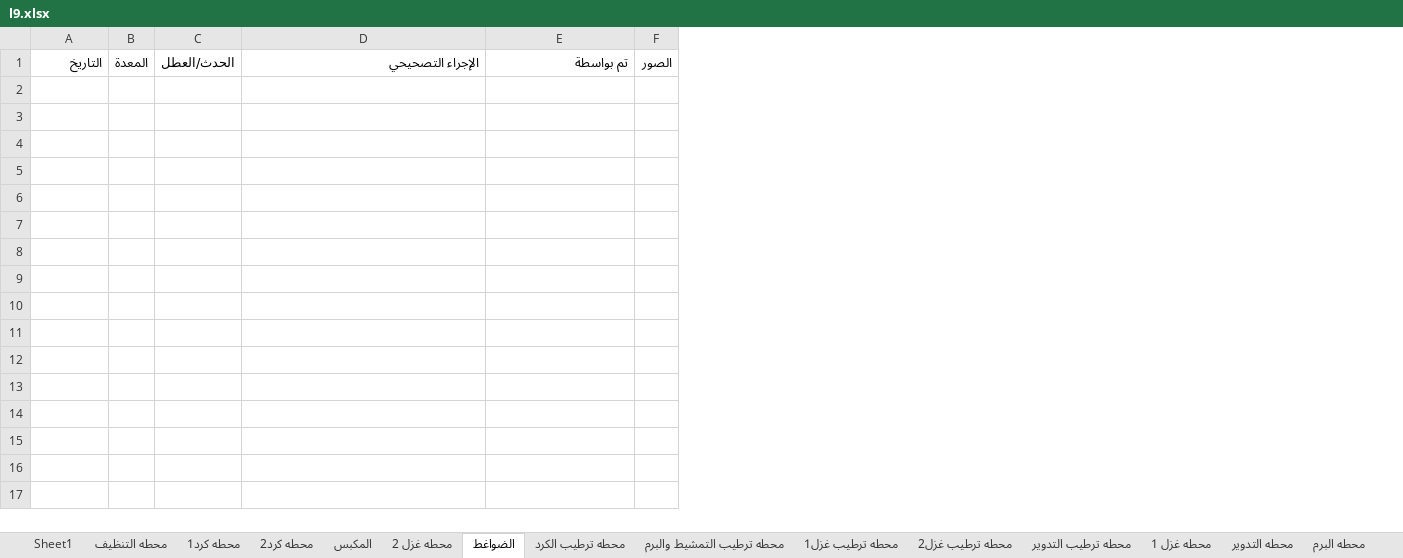
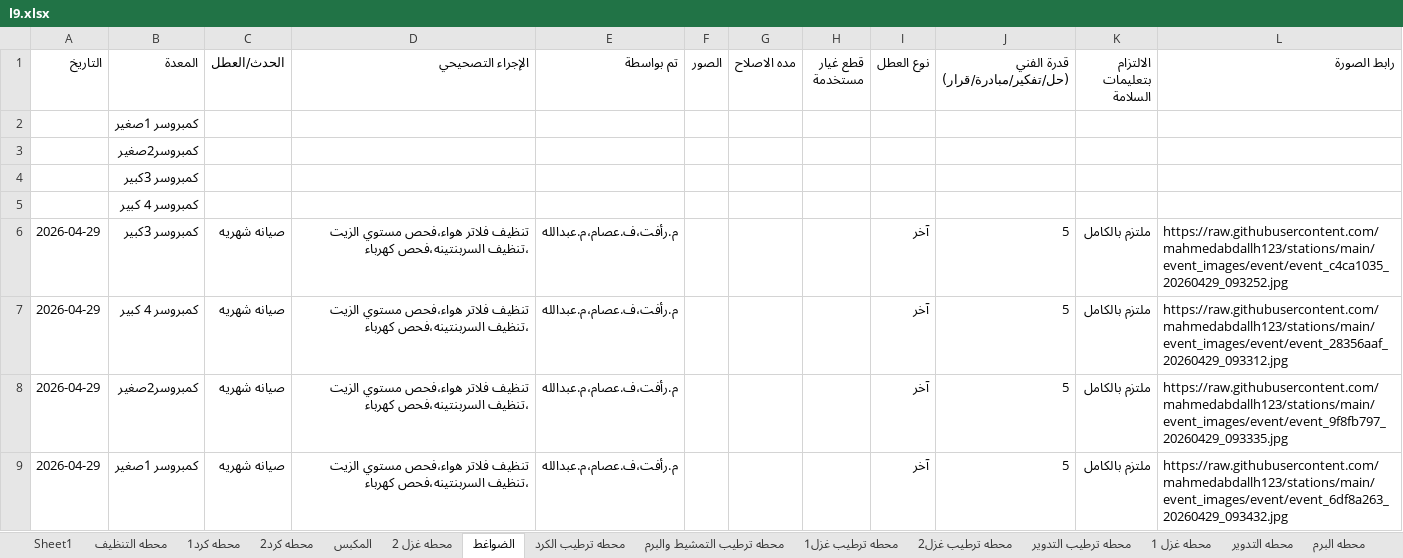
Before and after one commit to mahmedabdallh123/stations, an Excel workbook: l9.xlsx, sheet الضواغط, drawn as a sheet; values as stored, in another font and other column widths than the file's, no borders; removed rows and columns are numbered as before the commit, all else as after; the diff names each change by its address in the sheet, - before the commit and + after, or states it on an @@ line.

```diff
--- a/l9.xlsx (sheet الضواغط)
+++ b/l9.xlsx (sheet الضواغط)
-column B (المعدة), empty
+column B (المعدة), empty
+column G (مده الاصلاح), empty
+column H (قطع غيار مستخدمة), empty
+column I (نوع العطل), empty
+column J, row 1: قدرة الفني (حل/تفكير/مبادرة/قرار)
+column K (الالتزام بتعليمات السلامة), empty
+column L (رابط الصورة), empty
+row 2:  | كمبروسر 1صغير
+row 3:  | كمبروسر2صغير
+row 4:  | كمبروسر 3كبير
+row 5:  | كمبروسر 4 كبير
+row 6: 2026-04-29 | كمبروسر 3كبير | صيانه شهريه | تنظيف فلاتر هواء،فحص مستوي الزيت ،تنظيف السربنتينه،فحص كهرباء | م.رأفت،ف.عصام،م.عبدالله |  |  |  | آخر | 5 | ملتزم بالكامل | https://raw.githubusercontent.com/mahmedabdallh123/stations/main/event_images/event/event_c4ca1035_20260429_093252.jpg
+row 7: 2026-04-29 | كمبروسر 4 كبير | صيانه شهريه | تنظيف فلاتر هواء،فحص مستوي الزيت ،تنظيف السربنتينه،فحص كهرباء | م.رأفت،ف.عصام،م.عبدالله |  |  |  | آخر | 5 | ملتزم بالكامل | https://raw.githubusercontent.com/mahmedabdallh123/stations/main/event_images/event/event_28356aaf_20260429_093312.jpg
+row 8: 2026-04-29 | كمبروسر2صغير | صيانه شهريه | تنظيف فلاتر هواء،فحص مستوي الزيت ،تنظيف السربنتينه،فحص كهرباء | م.رأفت،ف.عصام،م.عبدالله |  |  |  | آخر | 5 | ملتزم بالكامل | https://raw.githubusercontent.com/mahmedabdallh123/stations/main/event_images/event/event_9f8fb797_20260429_093335.jpg
+row 9: 2026-04-29 | كمبروسر 1صغير | صيانه شهريه | تنظيف فلاتر هواء،فحص مستوي الزيت ،تنظيف السربنتينه،فحص كهرباء | م.رأفت،ف.عصام،م.عبدالله |  |  |  | آخر | 5 | ملتزم بالكامل | https://raw.githubusercontent.com/mahmedabdallh123/stations/main/event_images/event/event_6df8a263_20260429_093432.jpg
```
Also changed, not shown: sheet الكرد, sheet صيانة_وقائية, sheet قطع_الغيار, sheet تمشيط, sheet المكبس, sheet المحطات, 2 more sheets.
